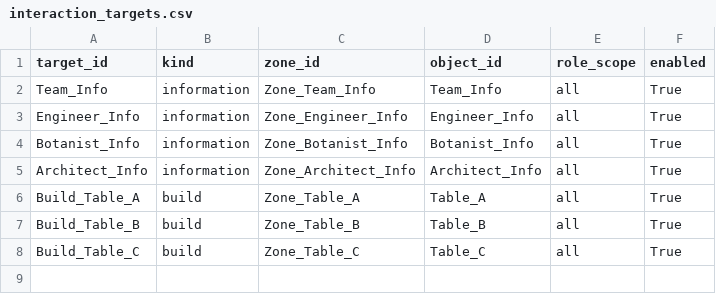
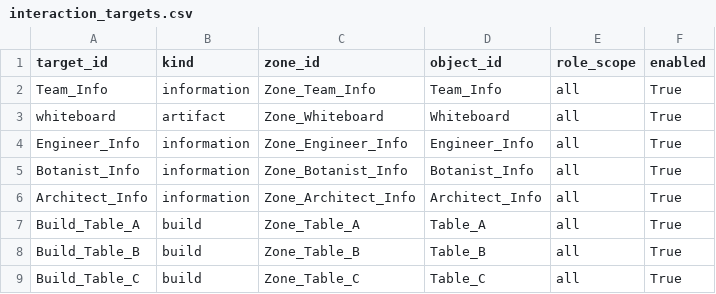
Before and after one commit to rhyse-bendell/mitm_abs_marsColony, a CSV file: config/tasks/mars_colony/interaction_targets.csv, drawn as a sheet; the diff names each change by its address in the sheet, - before the commit and + after, or states it on an @@ line.

```diff
--- a/config/tasks/mars_colony/interaction_targets.csv
+++ b/config/tasks/mars_colony/interaction_targets.csv
+row 3: whiteboard | artifact | Zone_Whiteboard | Whiteboard | all | True
```
Also changed, not shown: config/tasks/mars_colony/environment_objects.csv, config/tasks/mars_colony/zones.csv, 4 other files.
